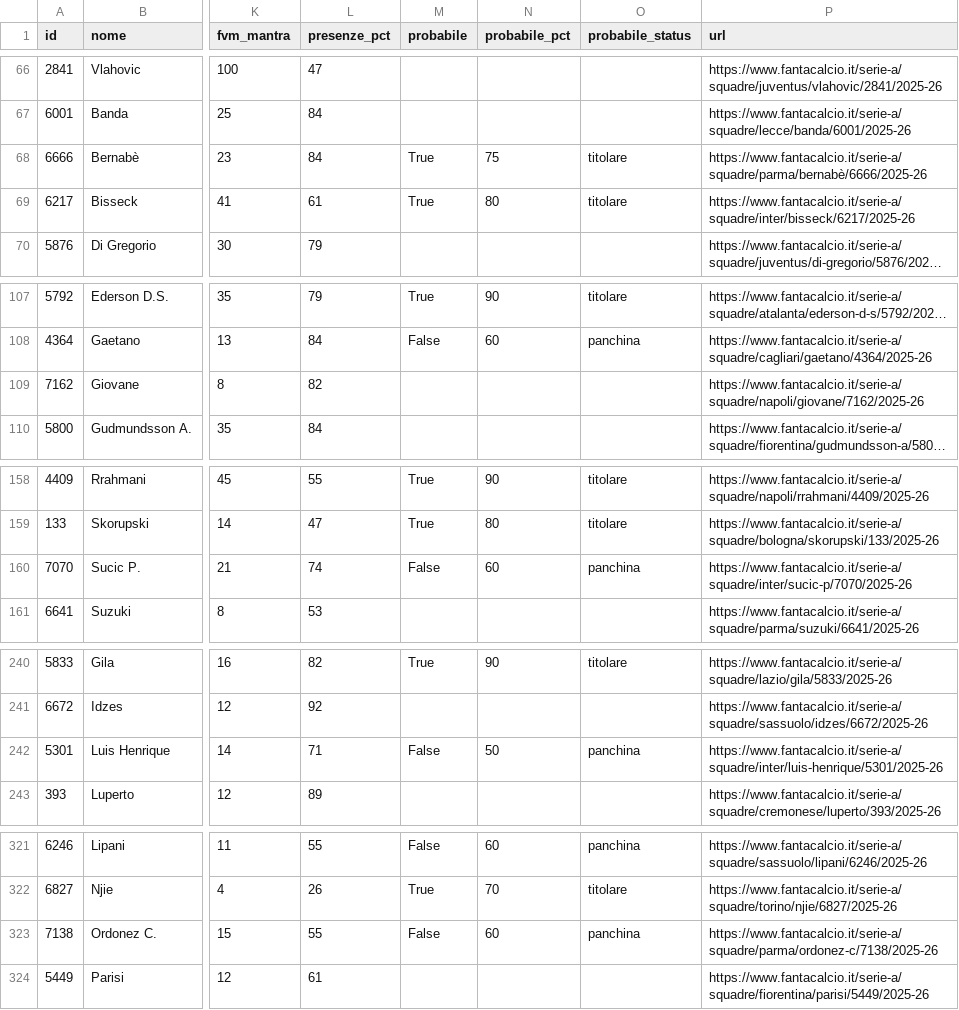
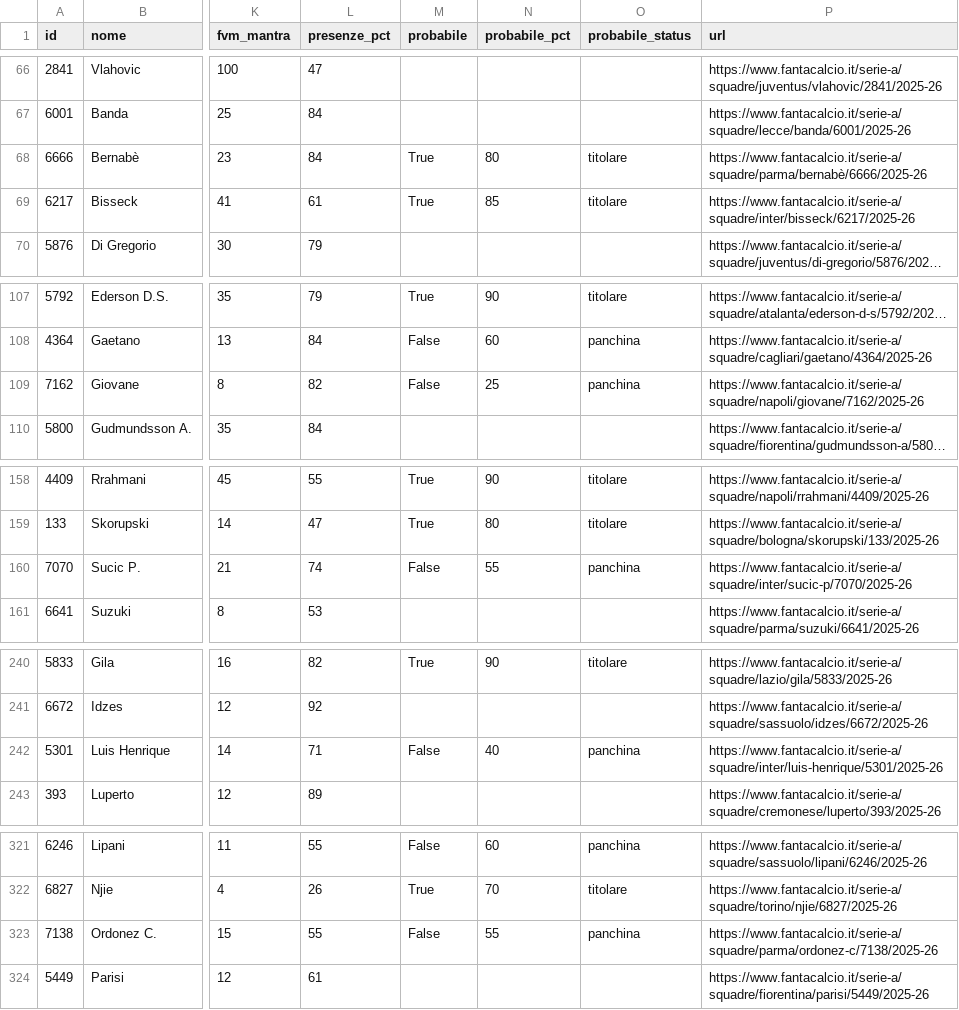
Before and after one commit to 02kiki02/Fanta, a CSV file: data/fantacalcio_db.csv, drawn as a sheet; only a part is shown, gaps mark what is left out; long unchanged cells end in …; the diff covers the shown part only; the diff names each change by its address in the sheet, - before the commit and + after, or states it on an @@ line.

```diff
--- a/data/fantacalcio_db.csv
+++ b/data/fantacalcio_db.csv
-N68 (probabile_pct): 75
+N68 (probabile_pct): 80
-N69 (probabile_pct): 80
+N69 (probabile_pct): 85
-M109 (probabile): (empty)
+M109 (probabile): False
-N109 (probabile_pct): (empty)
+N109 (probabile_pct): 25
-O109 (probabile_status): (empty)
+O109 (probabile_status): panchina
-N160 (probabile_pct): 60
+N160 (probabile_pct): 55
-N242 (probabile_pct): 50
+N242 (probabile_pct): 40
-N323 (probabile_pct): 60
+N323 (probabile_pct): 55
```
Also changed, not shown: 3 added rows, 3 removed rows and 5 edited cells elsewhere in this file, 1 other file.
